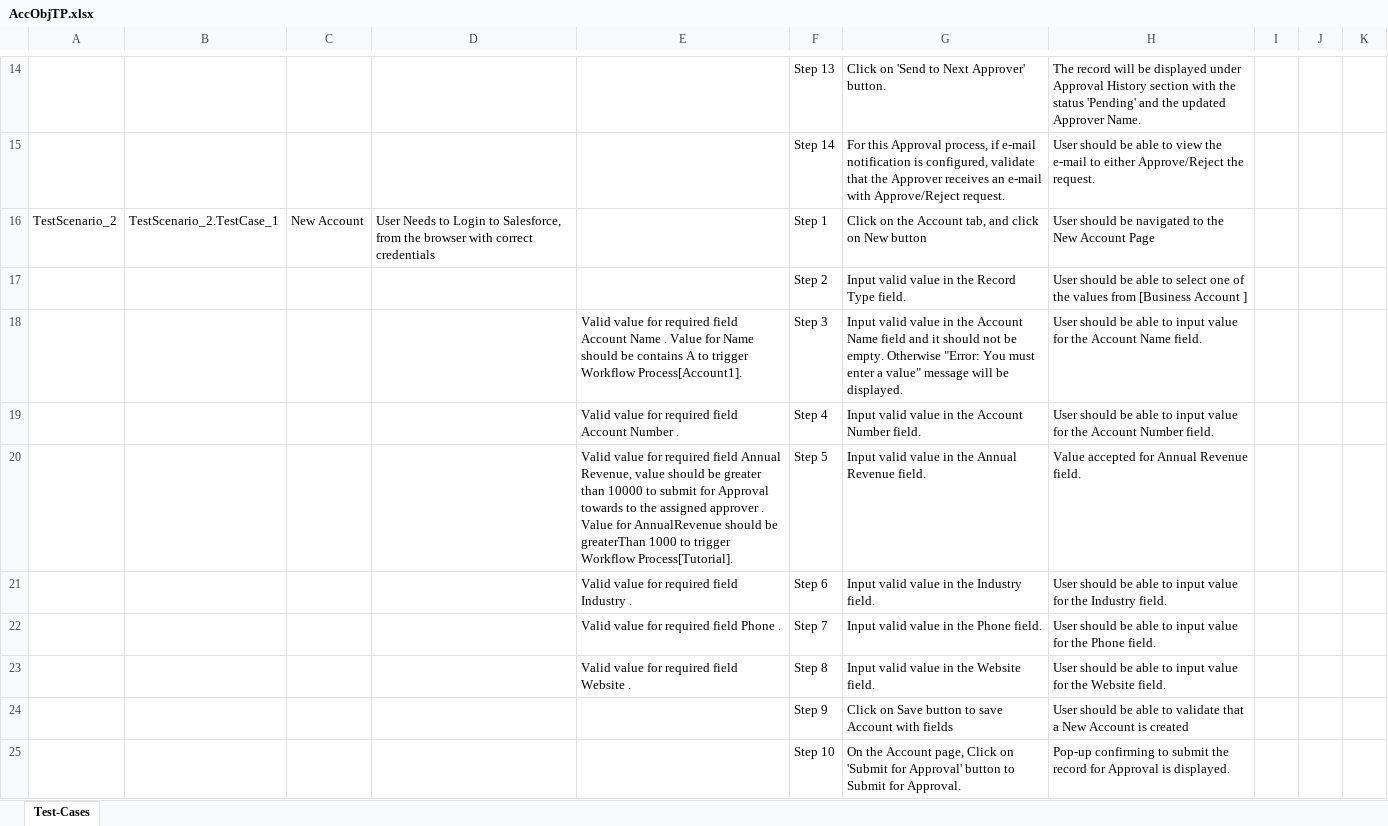
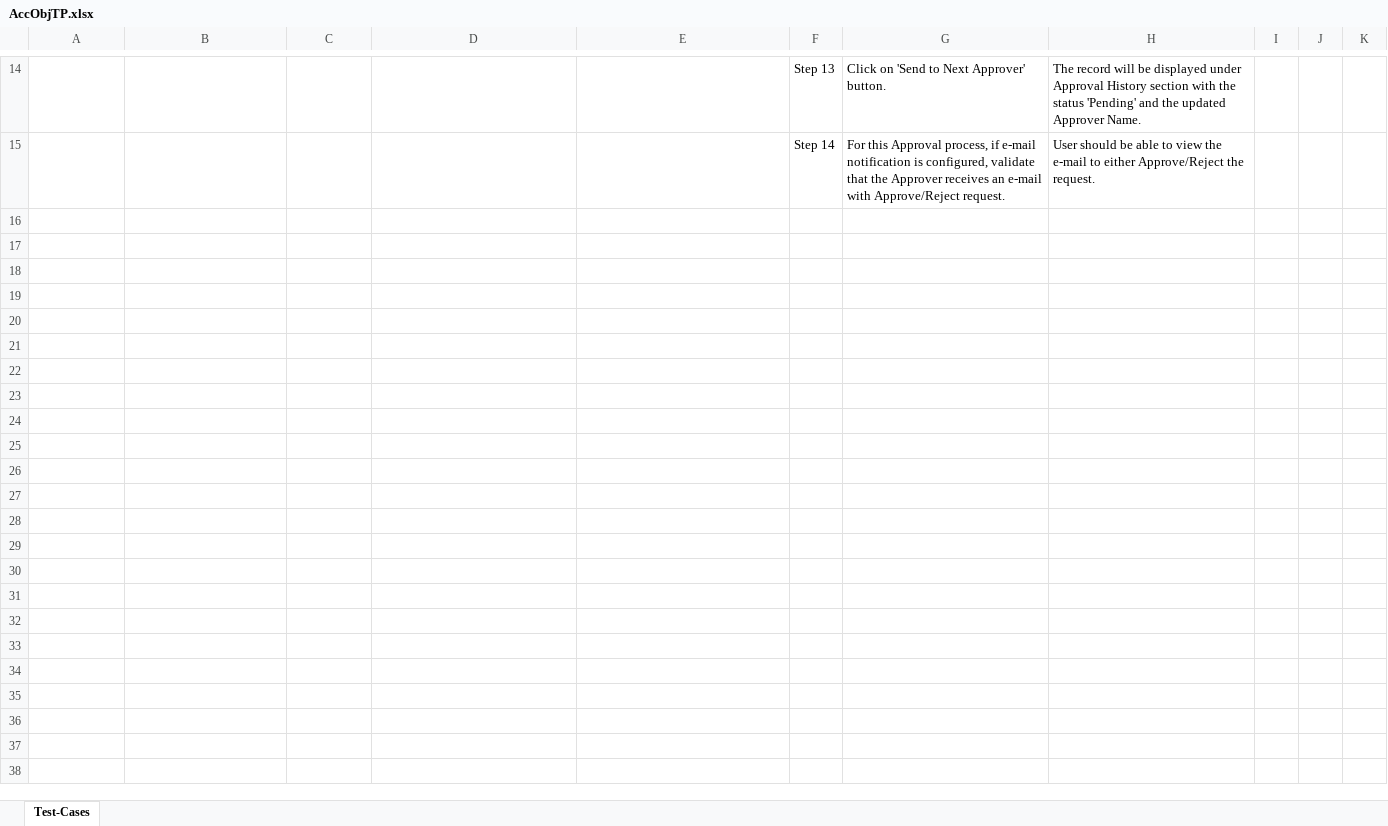
Before and after one commit to ShaikMohamedIrfan/SyntheticDemo, an Excel workbook: AccObjTP.xlsx, sheet Test-Cases, drawn as a sheet; only a part is shown, gaps mark what is left out; values as stored, in another font and other column widths than the file's, no borders; table styles not drawn; the diff covers the shown part only; the diff names each change by its address in the sheet, - before the commit and + after, or states it on an @@ line.

Commit message:
Initial Commit for Verification of Test cases

```diff
--- a/AccObjTP.xlsx (sheet Test-Cases)
+++ b/AccObjTP.xlsx (sheet Test-Cases)
-row 16: TestScenario_2 | TestScenario_2.TestCase_1 | New Account | User Needs to Login to Salesforce, from the browser with correct credentials |  | Step 1 | Click on the Account tab, and click on New button | User should be navigated to the New Account Page
-row 17:  |  |  |  |  | Step 2 | Input valid value in the Record Type field. | User should be able to select one of the values from [Business Account ]
-row 18:  |  |  |  | Valid value for required field Account Name . Value for Name should be contains A to trigger Workflow Process[Account1]. | Step 3 | Input valid value in the Account Name field and it should not be empty. Otherwise "Error: You must enter a value" message will be displayed. | User should be able to input value for the Account Name field.
-row 19:  |  |  |  | Valid value for required field Account Number . | Step 4 | Input valid value in the Account Number field. | User should be able to input value for the Account Number field.
-row 20:  |  |  |  | Valid value for required field Annual Revenue, value should be greater than 10000 to submit for Approval towards to the assigned approver . Value for AnnualRevenue should be greaterThan 1000 to trigger Workflow Process[Tutorial]. | Step 5 | Input valid value in the Annual Revenue field. | Value accepted for Annual Revenue field.
-row 21:  |  |  |  | Valid value for required field Industry . | Step 6 | Input valid value in the Industry field. | User should be able to input value for the Industry field.
-row 22:  |  |  |  | Valid value for required field Phone . | Step 7 | Input valid value in the Phone field. | User should be able to input value for the Phone field.
-row 23:  |  |  |  | Valid value for required field Website . | Step 8 | Input valid value in the Website field. | User should be able to input value for the Website field.
-row 24:  |  |  |  |  | Step 9 | Click on Save button to save Account with fields | User should be able to validate that a New Account is created
-row 25:  |  |  |  |  | Step 10 | On the Account page, Click on 'Submit for Approval' button to Submit for Approval. | Pop-up confirming to submit the record for Approval is displayed.
```
Also changed, not shown: 31 removed rows elsewhere in this sheet.
